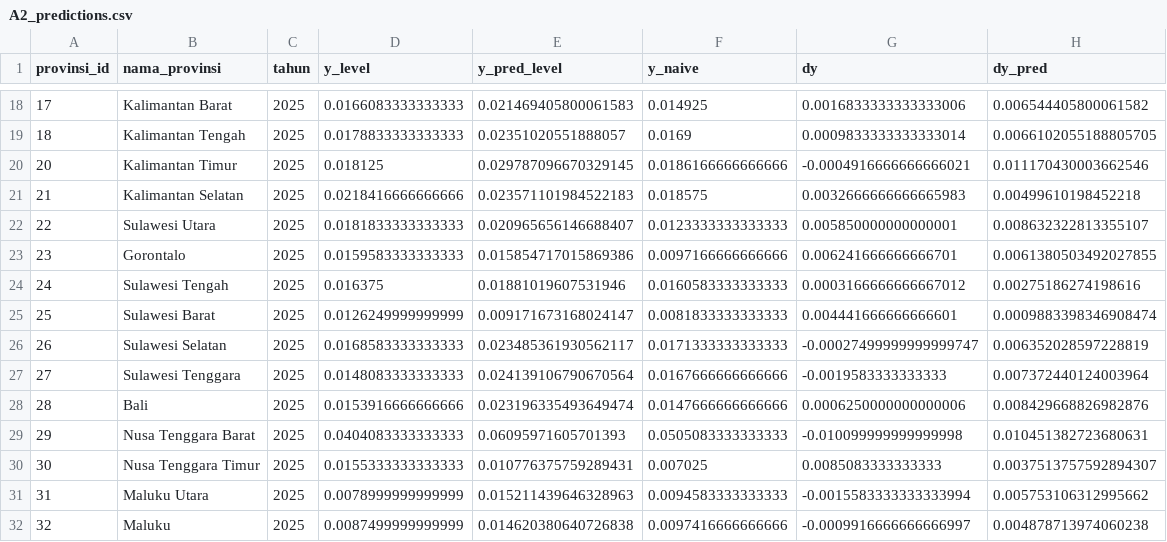
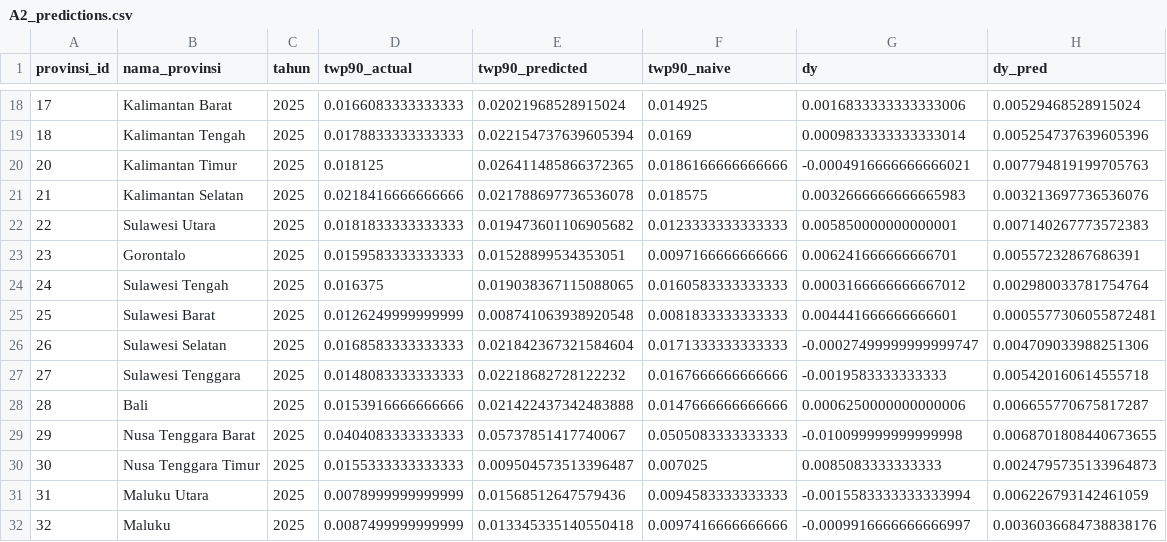
Before and after one commit to bimyusufk/Microsoft-Datathon-TWP90-Early-Warning-System, a CSV file: pipeline_A/output/A2_predictions.csv, drawn as a sheet; only a part is shown, gaps mark what is left out; the diff covers the shown part only.

```diff
--- a/pipeline_A/output/A2_predictions.csv
+++ b/pipeline_A/output/A2_predictions.csv
@@ -1 +1 @@
-provinsi_id,nama_provinsi,tahun,y_level,y_pred_level,y_naive,dy,dy_pred
+provinsi_id,nama_provinsi,tahun,twp90_actual,twp90_predicted,twp90_naive,dy,dy_pred
@@ -18,15 +18,15 @@ provinsi_id,nama_provinsi,tahun,y_level,y_pred_level,y_naive,dy,dy_pred
-17,Kalimantan Barat,2025,0.0166083333333333,0.021469405800061583,0.014925,0.0016833333333333006,0.006544405800061582
-18,Kalimantan Tengah,2025,0.0178833333333333,0.02351020551888057,0.0169,0.0009833333333333014,0.0066102055188805705
-20,Kalimantan Timur,2025,0.018125,0.029787096670329145,0.0186166666666666,-0.0004916666666666021,0.011170430003662546
-21,Kalimantan Selatan,2025,0.0218416666666666,0.023571101984522183,0.018575,0.0032666666666665983,0.00499610198452218
-22,Sulawesi Utara,2025,0.0181833333333333,0.020965656146688407,0.0123333333333333,0.005850000000000001,0.008632322813355107
-23,Gorontalo,2025,0.0159583333333333,0.015854717015869386,0.0097166666666666,0.006241666666666701,0.0061380503492027855
-24,Sulawesi Tengah,2025,0.016375,0.01881019607531946,0.0160583333333333,0.0003166666666667012,0.00275186274198616
-25,Sulawesi Barat,2025,0.0126249999999999,0.009171673168024147,0.0081833333333333,0.004441666666666601,0.0009883398346908474
-26,Sulawesi Selatan,2025,0.0168583333333333,0.023485361930562117,0.0171333333333333,-0.00027499999999999747,0.006352028597228819
-27,Sulawesi Tenggara,2025,0.0148083333333333,0.024139106790670564,0.0167666666666666,-0.0019583333333333,0.007372440124003964
-28,Bali,2025,0.0153916666666666,0.023196335493649474,0.0147666666666666,0.0006250000000000006,0.008429668826982876
-29,Nusa Tenggara Barat,2025,0.0404083333333333,0.06095971605701393,0.0505083333333333,-0.010099999999999998,0.010451382723680631
-30,Nusa Tenggara Timur,2025,0.0155333333333333,0.010776375759289431,0.007025,0.0085083333333333,0.0037513757592894307
-31,Maluku Utara,2025,0.0078999999999999,0.015211439646328963,0.0094583333333333,-0.0015583333333333994,0.005753106312995662
-32,Maluku,2025,0.0087499999999999,0.014620380640726838,0.0097416666666666,-0.0009916666666666997,0.004878713974060238
+17,Kalimantan Barat,2025,0.0166083333333333,0.02021968528915024,0.014925,0.0016833333333333006,0.00529468528915024
+18,Kalimantan Tengah,2025,0.0178833333333333,0.022154737639605394,0.0169,0.0009833333333333014,0.005254737639605396
+20,Kalimantan Timur,2025,0.018125,0.026411485866372365,0.0186166666666666,-0.0004916666666666021,0.007794819199705763
+21,Kalimantan Selatan,2025,0.0218416666666666,0.021788697736536078,0.018575,0.0032666666666665983,0.003213697736536076
+22,Sulawesi Utara,2025,0.0181833333333333,0.019473601106905682,0.0123333333333333,0.005850000000000001,0.007140267773572383
+23,Gorontalo,2025,0.0159583333333333,0.01528899534353051,0.0097166666666666,0.006241666666666701,0.00557232867686391
+24,Sulawesi Tengah,2025,0.016375,0.019038367115088065,0.0160583333333333,0.0003166666666667012,0.002980033781754764
+25,Sulawesi Barat,2025,0.0126249999999999,0.008741063938920548,0.0081833333333333,0.004441666666666601,0.0005577306055872481
+26,Sulawesi Selatan,2025,0.0168583333333333,0.021842367321584604,0.0171333333333333,-0.00027499999999999747,0.004709033988251306
+27,Sulawesi Tenggara,2025,0.0148083333333333,0.02218682728122232,0.0167666666666666,-0.0019583333333333,0.005420160614555718
+28,Bali,2025,0.0153916666666666,0.021422437342483888,0.0147666666666666,0.0006250000000000006,0.006655770675817287
+29,Nusa Tenggara Barat,2025,0.0404083333333333,0.05737851417740067,0.0505083333333333,-0.010099999999999998,0.0068701808440673655
+30,Nusa Tenggara Timur,2025,0.0155333333333333,0.009504573513396487,0.007025,0.0085083333333333,0.0024795735133964873
+31,Maluku Utara,2025,0.0078999999999999,0.01568512647579436,0.0094583333333333,-0.0015583333333333994,0.006226793142461059
+32,Maluku,2025,0.0087499999999999,0.013345335140550418,0.0097416666666666,-0.0009916666666666997,0.0036036684738838176
```
Also changed, not shown: 32 edited cells elsewhere in this file, pipeline_A/output/A2_coefficients.csv, pipeline_A/output/A2_metrics.csv, 22 other files.
